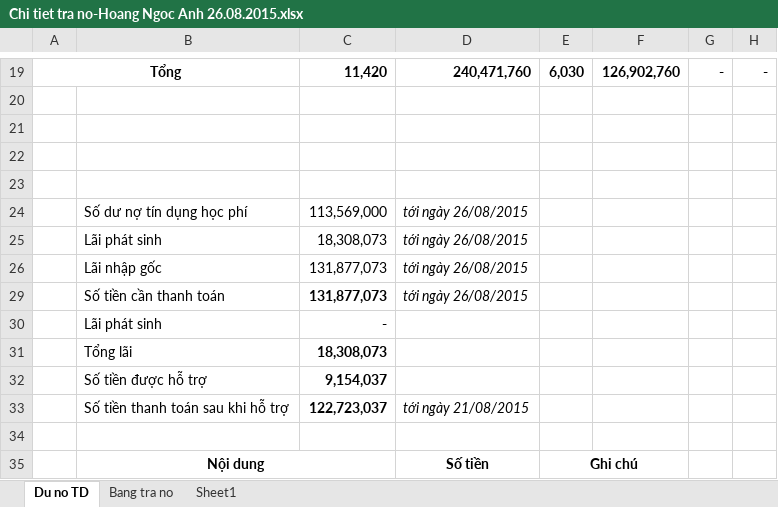
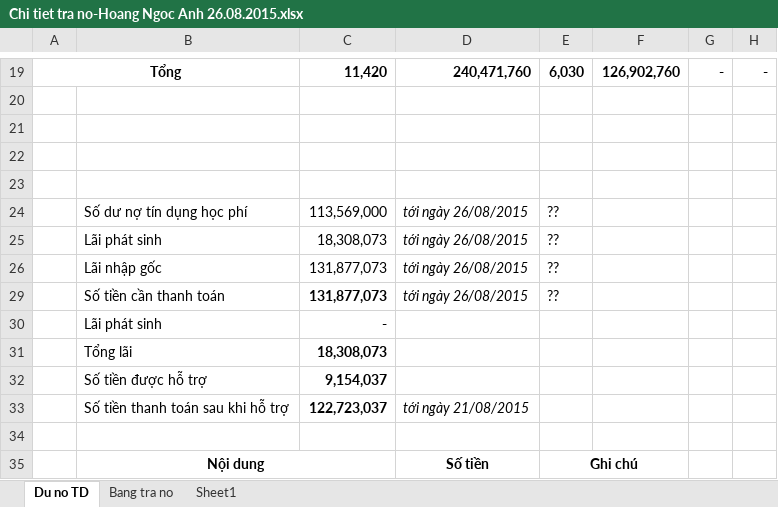
Before and after one commit to caomw/SFM_Project, an Excel workbook: document/All/Chi tiet tra no-Hoang Ngoc Anh 26.08.2015.xlsx, sheet Du no TD, drawn as a sheet; only a part is shown, gaps mark what is left out; values as stored, in another font and other column widths than the file's, no borders; the diff names each change by its address in the sheet, - before the commit and + after, or states it on an @@ line.

```diff
--- a/document/All/Chi tiet tra no-Hoang Ngoc Anh 26.08.2015.xlsx (sheet Du no TD)
+++ b/document/All/Chi tiet tra no-Hoang Ngoc Anh 26.08.2015.xlsx (sheet Du no TD)
-E24:E26: (empty)
+E24:E26: ??
-E29: (empty)
+E29: ??
```
Also changed, not shown: document/All/Templates_SonNT.xlsx, 3 other files.
